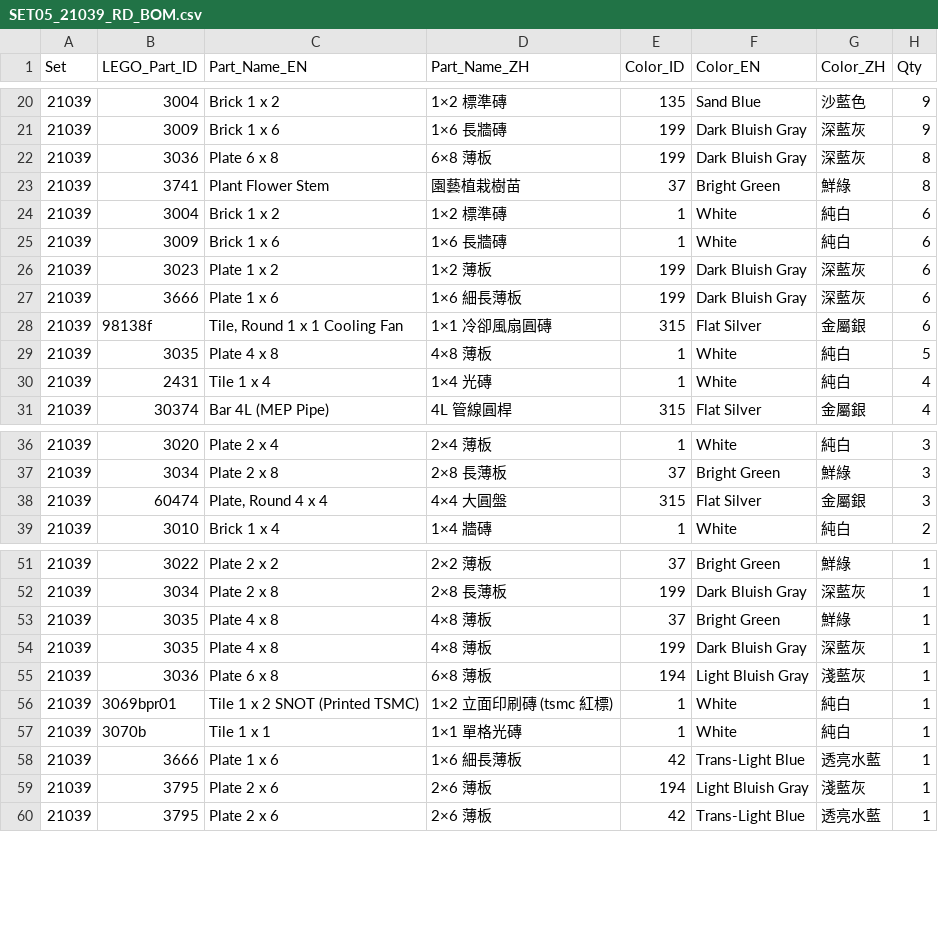
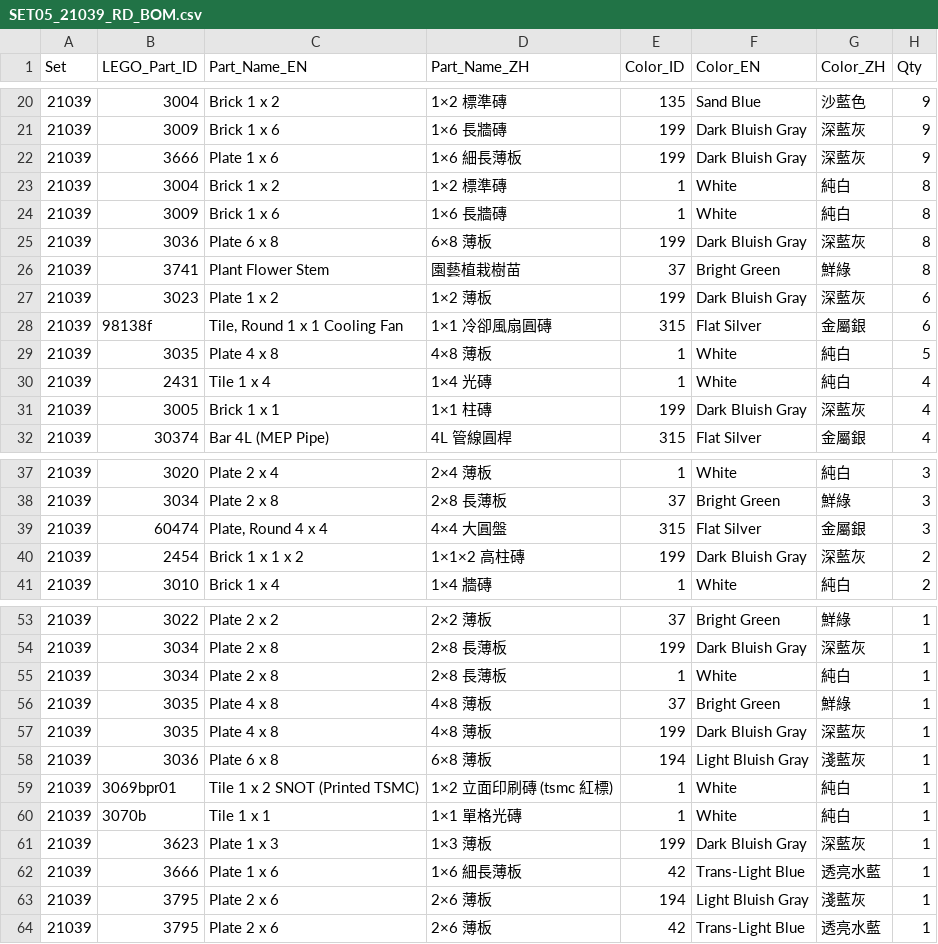
Before and after one commit to pc007ya/TSMC_LEGO_GEMINI, a CSV file: docs/SET05_21039_RD_BOM.csv, drawn as a sheet; only a part is shown, gaps mark what is left out.

Commit message:
fix: full 7-set structural & step-order audit — 0 overlaps, 0 disconnected, 0 studless violations, 0 built-before-support across all 21,714 bricks

```diff
--- a/docs/SET05_21039_RD_BOM.csv
+++ b/docs/SET05_21039_RD_BOM.csv
@@ -21,8 +21,8 @@
 21039,3009,"Brick 1 x 6","1×6 長牆磚",199,"Dark Bluish Gray","深藍灰",9
+21039,3666,"Plate 1 x 6","1×6 細長薄板",199,"Dark Bluish Gray","深藍灰",9
+21039,3004,"Brick 1 x 2","1×2 標準磚",1,"White","純白",8
+21039,3009,"Brick 1 x 6","1×6 長牆磚",1,"White","純白",8
 21039,3036,"Plate 6 x 8","6×8 薄板",199,"Dark Bluish Gray","深藍灰",8
 21039,3741,"Plant Flower Stem","園藝植栽樹苗",37,"Bright Green","鮮綠",8
-21039,3004,"Brick 1 x 2","1×2 標準磚",1,"White","純白",6
-21039,3009,"Brick 1 x 6","1×6 長牆磚",1,"White","純白",6
 21039,3023,"Plate 1 x 2","1×2 薄板",199,"Dark Bluish Gray","深藍灰",6
-21039,3666,"Plate 1 x 6","1×6 細長薄板",199,"Dark Bluish Gray","深藍灰",6
 21039,98138f,"Tile, Round 1 x 1 Cooling Fan","1×1 冷卻風扇圓磚",315,"Flat Silver","金屬銀",6
@@ -30,2 +30,3 @@
 21039,2431,"Tile 1 x 4","1×4 光磚",1,"White","純白",4
+21039,3005,"Brick 1 x 1","1×1 柱磚",199,"Dark Bluish Gray","深藍灰",4
 21039,30374,"Bar 4L (MEP Pipe)","4L 管線圓桿",315,"Flat Silver","金屬銀",4
@@ -38,2 +39,3 @@
 21039,60474,"Plate, Round 4 x 4","4×4 大圓盤",315,"Flat Silver","金屬銀",3
+21039,2454,"Brick 1 x 1 x 2","1×1×2 高柱磚",199,"Dark Bluish Gray","深藍灰",2
 21039,3010,"Brick 1 x 4","1×4 牆磚",1,"White","純白",2
@@ -52,2 +54,3 @@
 21039,3034,"Plate 2 x 8","2×8 長薄板",199,"Dark Bluish Gray","深藍灰",1
+21039,3034,"Plate 2 x 8","2×8 長薄板",1,"White","純白",1
 21039,3035,"Plate 4 x 8","4×8 薄板",37,"Bright Green","鮮綠",1
@@ -57,2 +60,3 @@
 21039,3070b,"Tile 1 x 1","1×1 單格光磚",1,"White","純白",1
+21039,3623,"Plate 1 x 3","1×3 薄板",199,"Dark Bluish Gray","深藍灰",1
 21039,3666,"Plate 1 x 6","1×6 細長薄板",42,"Trans-Light Blue","透亮水藍",1
```
Also changed, not shown: docs/SET01_21035_NANJING_BOM.csv, docs/SET02_21036_JASM_BOM.csv, 15 other files.
